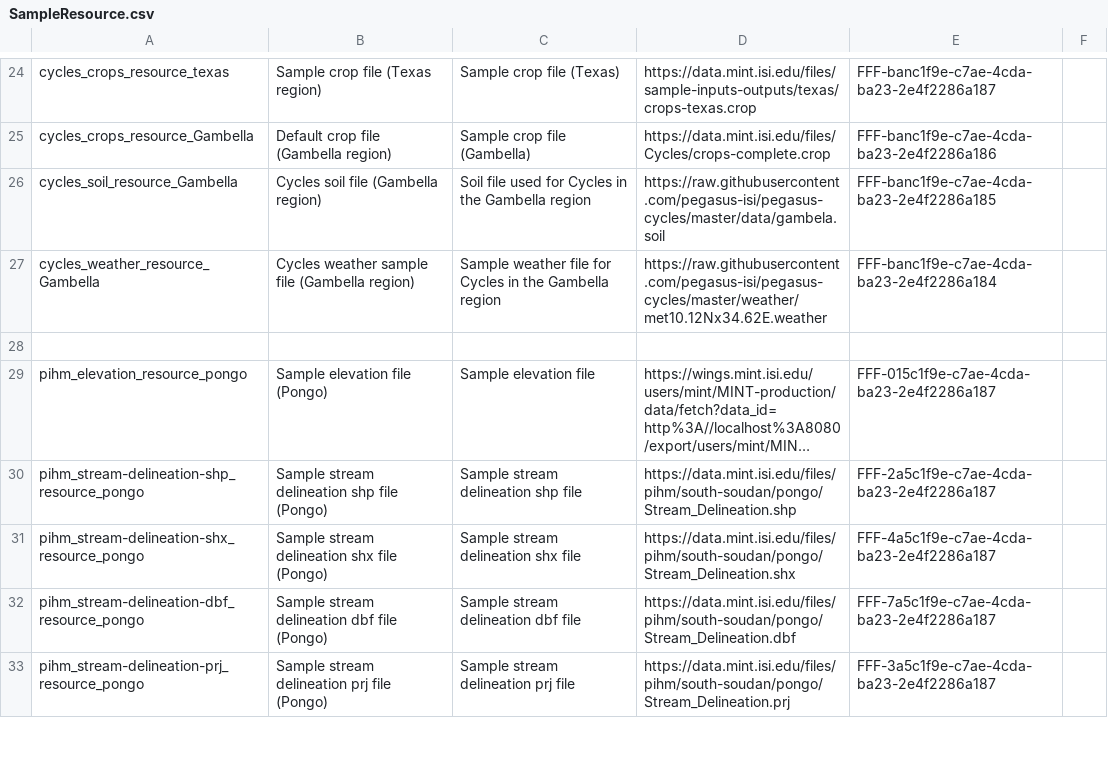
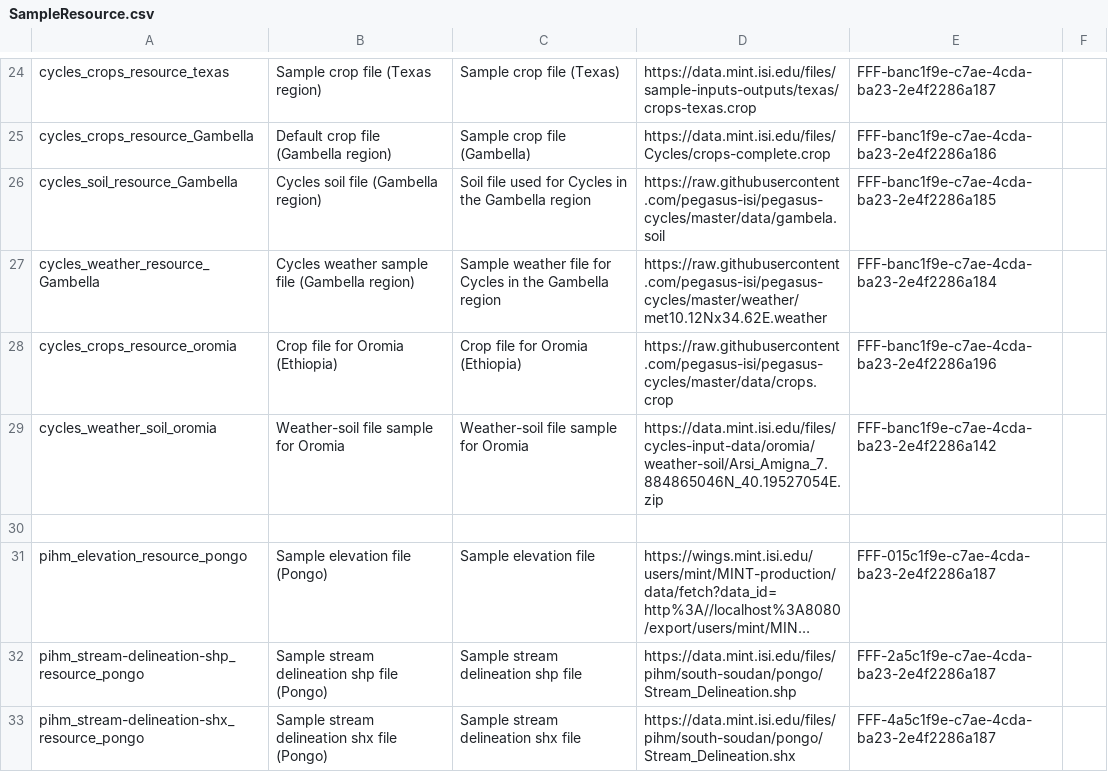
Before and after one commit to mintproject/ModelCatalog, a CSV file: Data/SampleResource.csv, drawn as a sheet; only a part is shown, gaps mark what is left out; the shorter side is filled out with more unchanged rows; long unchanged cells end in …; the diff names each change by its address in the sheet, - before the commit and + after, or states it on an @@ line.

```diff
--- a/Data/SampleResource.csv
+++ b/Data/SampleResource.csv
+row 28: cycles_crops_resource_oromia | Crop file for Oromia (Ethiopia) | Crop file for Oromia (Ethiopia) | https://raw.githubusercontent.com/pegasus-isi/pegasus-cycles/master/data/crops.crop | FFF-banc1f9e-c7ae-4cda-ba23-2e4f2286a196
+row 29: cycles_weather_soil_oromia | Weather-soil file sample for Oromia | Weather-soil file sample for Oromia | https://data.mint.isi.edu/files/cycles-input-data/oromia/weather-soil/Arsi_Amigna_7.884865046N_40.19527054E.zip | FFF-banc1f9e-c7ae-4cda-ba23-2e4f2286a142
```
Also changed, not shown: Data/GeoShape.csv, Data/ModelConfiguration.csv, 6 other files.
